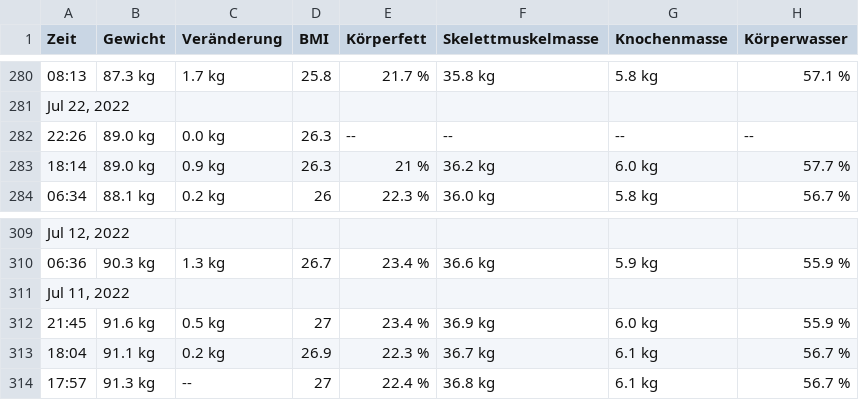
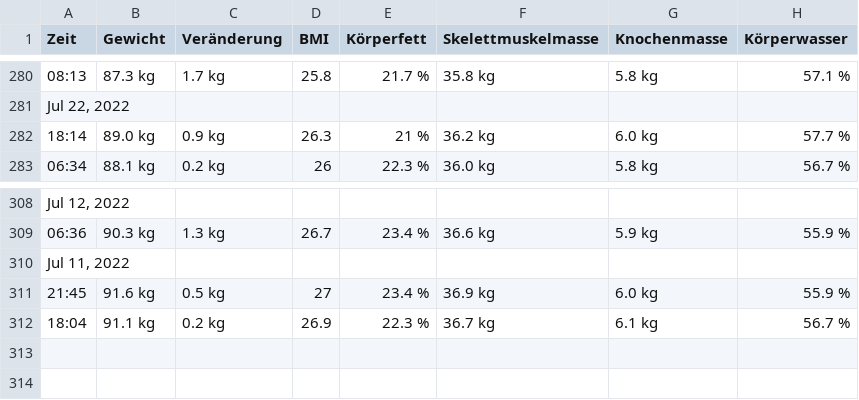
Before and after one commit to krauhen/garmin-worksheets, a CSV file: data/weight_1.csv, drawn as a sheet; only a part is shown, gaps mark what is left out.

```diff
--- a/data/weight_1.csv
+++ b/data/weight_1.csv
@@ -281,3 +281,2 @@
 " Jul 22, 2022",
-22:26,89.0 kg,0.0 kg,26.3,--,--,--,--,
 18:14,89.0 kg,0.9 kg,26.3,21 %,36.2 kg,6.0 kg,57.7 %,
@@ -313,2 +312 @@
 18:04,91.1 kg,0.2 kg,26.9,22.3 %,36.7 kg,6.1 kg,56.7 %,
-17:57,91.3 kg,--,27,22.4 %,36.8 kg,6.1 kg,56.7 %,
```
Also changed, not shown: data/weight_2.csv.
